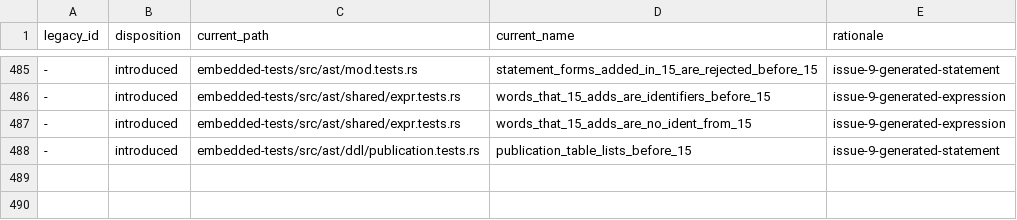
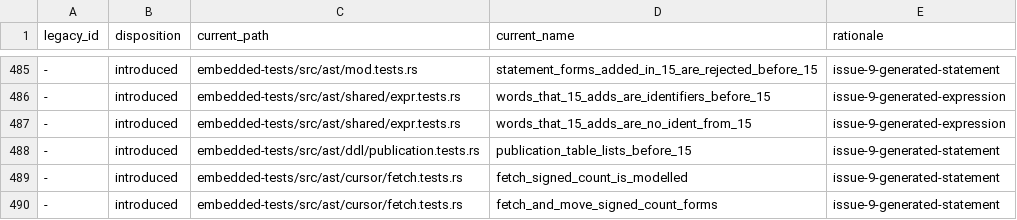
Before and after one commit to freshtonic/pg-sql, a TSV file: embedded-tests/reconciliation.tsv, drawn as a sheet; only a part is shown, gaps mark what is left out; the diff names each change by its address in the sheet, - before the commit and + after, or states it on an @@ line.

Commit message:
fix(cursor): take a signed count in FETCH and MOVE
gram.y gives fetch_args a SignedIconst for the bare count and for the
count after FORWARD and BACKWARD (REL_17_11 7450, 7477, 7504). pg-sql
took a bare integer literal there, so it rejected 'FETCH -5 c',
'MOVE +5 FROM c', 'FETCH FORWARD -1 c' and 'MOVE BACKWARD +1 IN c'. The
oracle of every target version accepts these forms.

The two count fields now hold a SignedIconst, as the ABSOLUTE and
RELATIVE counts already did. All six target versions have the same five
SignedIconst productions in fetch_args, so there is no version gate.

Issue #83

```diff
--- a/embedded-tests/reconciliation.tsv
+++ b/embedded-tests/reconciliation.tsv
+row 489: - | introduced | embedded-tests/src/ast/cursor/fetch.tests.rs | fetch_signed_count_is_modelled | issue-9-generated-statement
+row 490: - | introduced | embedded-tests/src/ast/cursor/fetch.tests.rs | fetch_and_move_signed_count_forms | issue-9-generated-statement
```
Also changed, not shown: embedded-tests/inventory.tsv, 3 other files.
